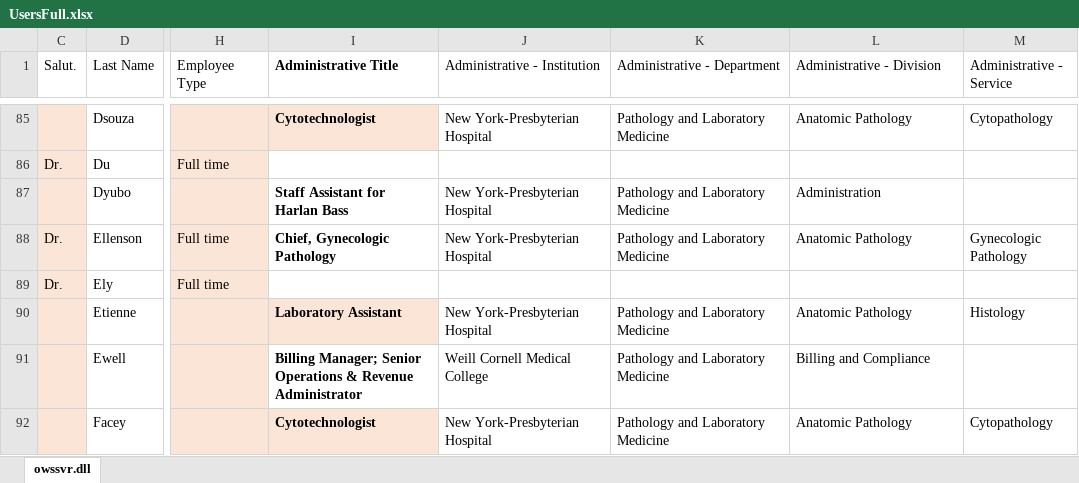
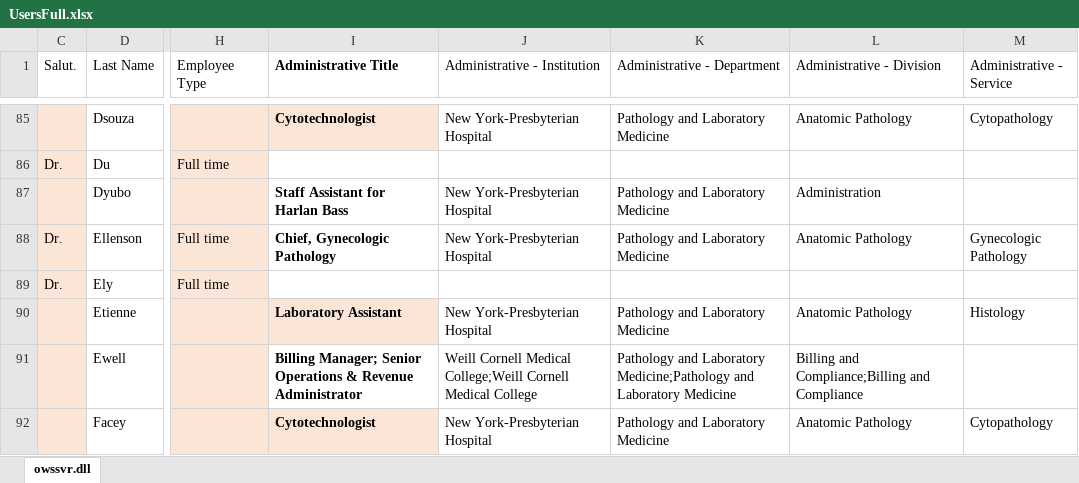
Before and after one commit to victorbrodsky/order-lab, an Excel workbook: Scanorders2/src/Oleg/UserdirectoryBundle/Util/UsersFull.xlsx, sheet owssvr.dll, drawn as a sheet; only a part is shown, gaps mark what is left out; values as stored, in another font and other column widths than the file's, no borders; table styles not drawn; the diff covers the shown part only; the diff names each change by its address in the sheet, - before the commit and + after, or states it on an @@ line.

```diff
--- a/Scanorders2/src/Oleg/UserdirectoryBundle/Util/UsersFull.xlsx (sheet owssvr.dll)
+++ b/Scanorders2/src/Oleg/UserdirectoryBundle/Util/UsersFull.xlsx (sheet owssvr.dll)
-J91 (Administrative - Institution): Weill Cornell Medical College
+J91 (Administrative - Institution): Weill Cornell Medical College;Weill Cornell Medical College
-K91 (Administrative - Department): …and Laboratory Medicine
+K91 (Administrative - Department): …and Laboratory Medicine;Pathology and Laboratory Medicine
-L91 (Administrative - Division): Billing and Compliance
+L91 (Administrative - Division): Billing and Compliance;Billing and Compliance
```
Also changed, not shown: 27 edited cells elsewhere in this sheet, 1 other file.
